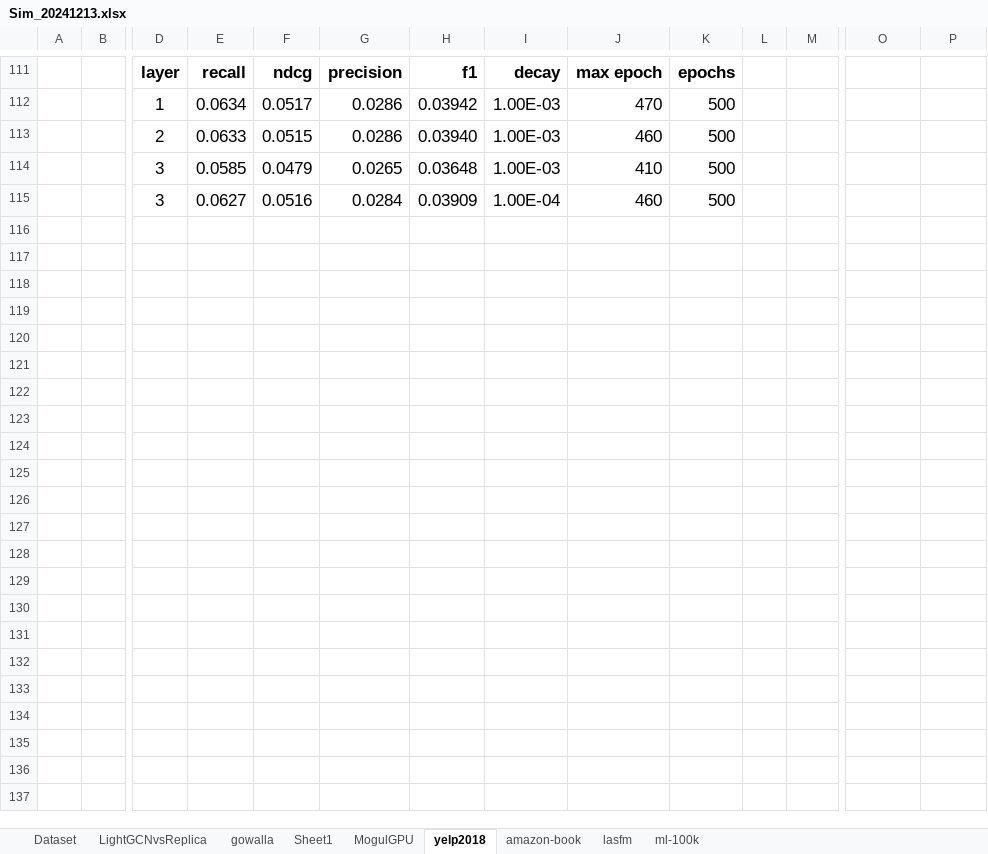
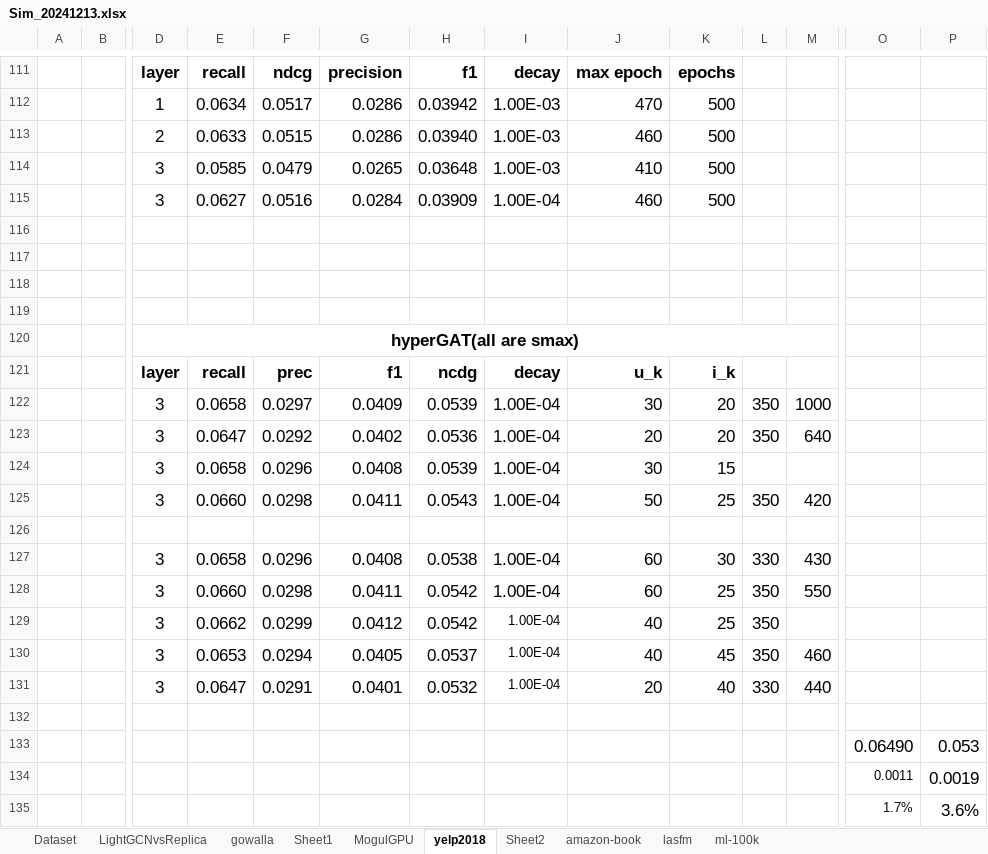
Before and after one commit to tseesurenb/hyperGCN_v4, an Excel workbook: exp/Sim_20241213.xlsx, sheet yelp2018, drawn as a sheet; only a part is shown, gaps mark what is left out; values as stored, in another font and other column widths than the file's, no borders; charts and pictures and conditional formats not drawn; rows hold the shown columns only; the diff covers the shown part only; the diff names each change by its address in the sheet, - before the commit and + after, or states it on an @@ line.

```diff
--- a/exp/Sim_20241213.xlsx (sheet yelp2018)
+++ b/exp/Sim_20241213.xlsx (sheet yelp2018)
+sheet tab: Sheet2
+row 116: (empty)
+row 117: (empty)
+row 118: (empty)
+row 119: (empty)
+row 120:  |  | hyperGAT(all are smax)
+row 121:  |  | layer | recall | prec | f1 | ncdg | decay | u_k | i_k
+row 122:  |  | 3 | 0.0658 | 0.0297 | 0.0409 | 0.0539 | 1.00E-04 | 30 | 20 | 350 | 1000
+row 123:  |  | 3 | 0.0647 | 0.0292 | 0.0402 | 0.0536 | 1.00E-04 | 20 | 20 | 350 | 640
+row 124:  |  | 3 | 0.0658 | 0.0296 | 0.0408 | 0.0539 | 1.00E-04 | 30 | 15
+row 125:  |  | 3 | 0.0660 | 0.0298 | 0.0411 | 0.0543 | 1.00E-04 | 50 | 25 | 350 | 420
+row 126: (empty)
+row 127:  |  | 3 | 0.0658 | 0.0296 | 0.0408 | 0.0538 | 1.00E-04 | 60 | 30 | 330 | 430
+row 128:  |  | 3 | 0.0660 | 0.0298 | 0.0411 | 0.0542 | 1.00E-04 | 60 | 25 | 350 | 550
+row 129:  |  | 3 | 0.0662 | 0.0299 | 0.0412 | 0.0542 | 1.00E-04 | 40 | 25 | 350
+row 130:  |  | 3 | 0.0653 | 0.0294 | 0.0405 | 0.0537 | 1.00E-04 | 40 | 45 | 350 | 460
+row 131:  |  | 3 | 0.0647 | 0.0291 | 0.0401 | 0.0532 | 1.00E-04 | 20 | 40 | 330 | 440
+row 132: (empty)
+row 133:  |  |  |  |  |  |  |  |  |  |  |  | 0.06490 | 0.053
+row 134:  |  |  |  |  |  |  |  |  |  |  |  | 0.0011 | 0.0019
+row 135:  |  |  |  |  |  |  |  |  |  |  |  | 1.7% | 3.6%
```
Also changed, not shown: 16 added rows and 12 edited cells elsewhere in this sheet, sheet ml-100k, sheet amazon-book, charts or pictures, 6 other files.
